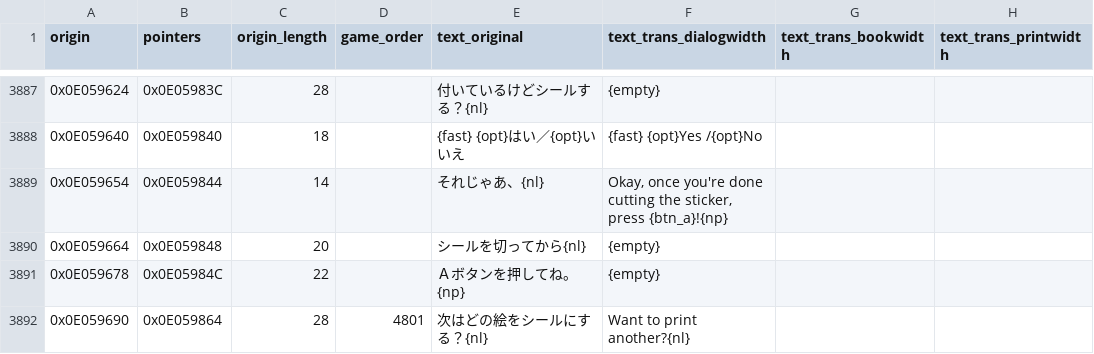
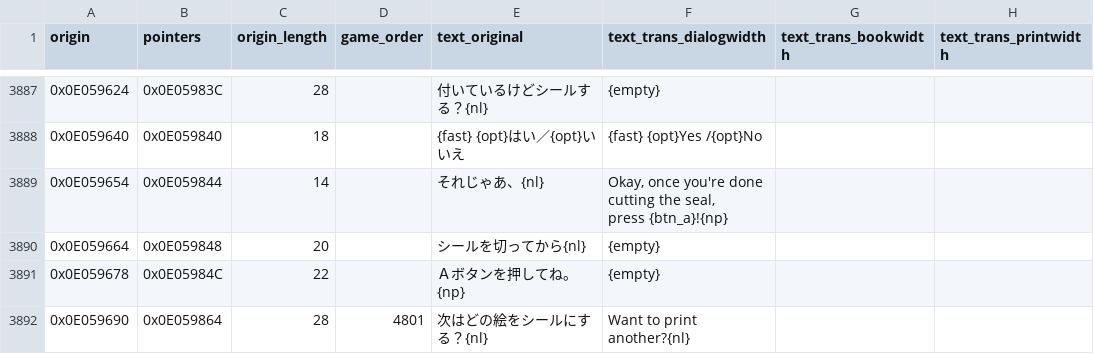
Before and after one commit to partlyhuman/wanwan-t-en, a CSV file: workspace/strings_tl_en_ph.csv, drawn as a sheet; only a part is shown, gaps mark what is left out; ↵ is a line break in a cell; the diff covers the shown part only; the diff names each change by its address in the sheet, - before the commit and + after, or states it on an @@ line.

```diff
--- a/workspace/strings_tl_en_ph.csv
+++ b/workspace/strings_tl_en_ph.csv
-F3889 (text_trans_dialogwidth): …cutting the sticker, ↵ press {btn_a}!{np}
+F3889 (text_trans_dialogwidth): …cutting the seal, ↵ press {btn_a}!{np}
```
Also changed, not shown: 40 edited cells elsewhere in this file, workspace/patches.csv, 17 other files.
